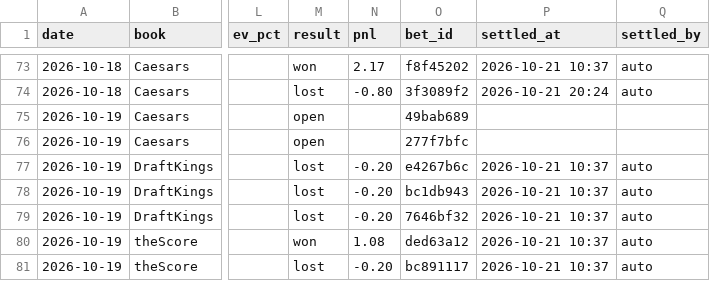
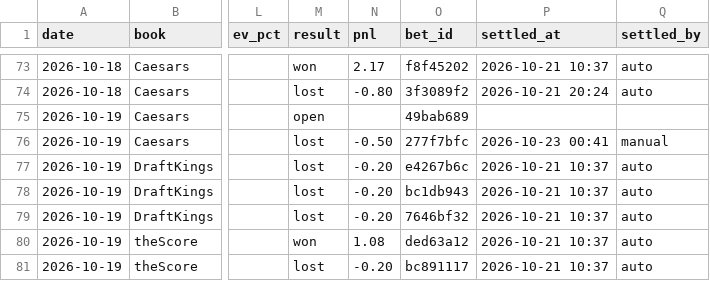
Before and after one commit to s-chuch/bet-dashboard, a CSV file: data/bets.csv, drawn as a sheet; only a part is shown, gaps mark what is left out; the diff names each change by its address in the sheet, - before the commit and + after, or states it on an @@ line.

```diff
--- a/data/bets.csv
+++ b/data/bets.csv
-M76 (result): open
+M76 (result): lost
-N76 (pnl): (empty)
+N76 (pnl): -0.50
-P76 (settled_at): (empty)
+P76 (settled_at): 2026-10-23 00:41
-Q76 (settled_by): (empty)
+Q76 (settled_by): manual
```
Also changed, not shown: data/ledger.csv, 4 other files.
